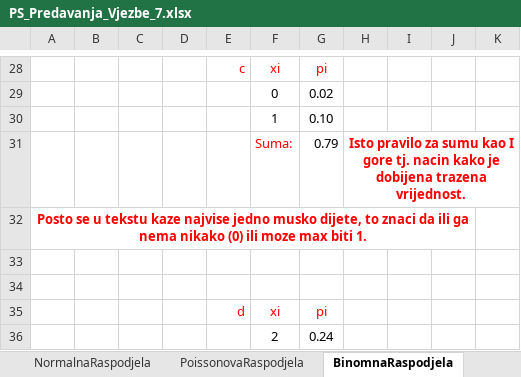
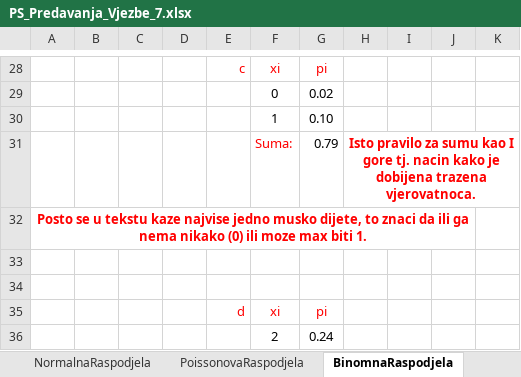
Before and after one commit to Infinity-Vault/Primijenjena-statistika, an Excel workbook: Vjezbe/PS_Predavanja_Vjezbe_7.xlsx, sheet BinomnaRaspodjela, drawn as a sheet; only a part is shown, gaps mark what is left out; values as stored, in another font and other column widths than the file's, no borders; charts and pictures not drawn; the diff names each change by its address in the sheet, - before the commit and + after, or states it on an @@ line.

Commit message:
Update PS_Predavanja_Vjezbe_7.xlsx

```diff
--- a/Vjezbe/PS_Predavanja_Vjezbe_7.xlsx (sheet BinomnaRaspodjela)
+++ b/Vjezbe/PS_Predavanja_Vjezbe_7.xlsx (sheet BinomnaRaspodjela)
-H31: …dobijena trazena vrijednost.
+H31: …dobijena trazena vjerovatnoca.
```
Also changed, not shown: sheet PoissonovaRaspodjela.
